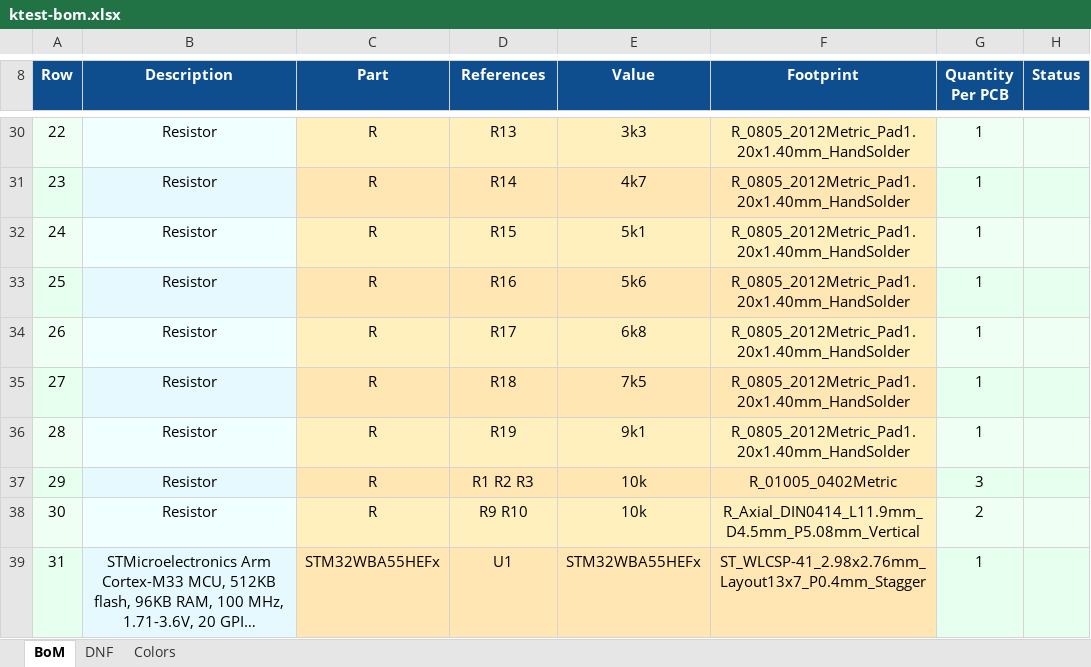
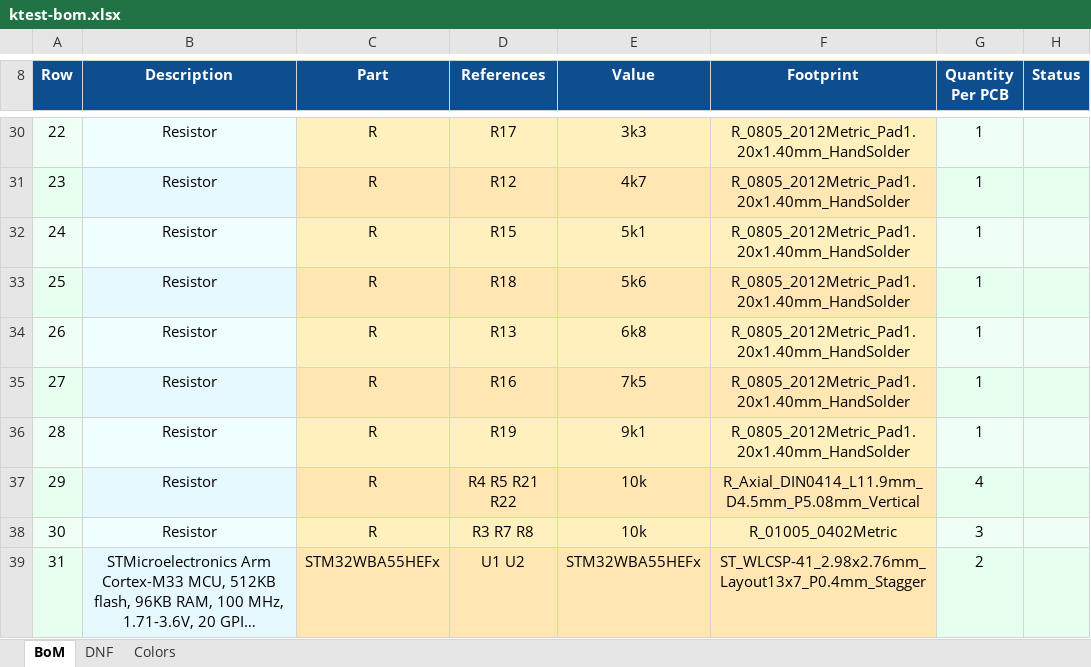
Before and after one commit to FLRHW/ktest, an Excel workbook: output/assembly/bom/ktest-bom.xlsx, sheet BoM, drawn as a sheet; only a part is shown, gaps mark what is left out; long unchanged cells end in …; values as stored, in another font and other column widths than the file's, no borders; charts and pictures not drawn; the diff covers the shown part only; the diff names each change by its address in the sheet, - before the commit and + after, or states it on an @@ line.

```diff
--- a/output/assembly/bom/ktest-bom.xlsx (sheet BoM)
+++ b/output/assembly/bom/ktest-bom.xlsx (sheet BoM)
-D30 (References): R13
+D30 (References): R17
-D31 (References): R14
+D31 (References): R12
-D33 (References): R16
+D33 (References): R18
-D34 (References): R17
+D34 (References): R13
-D35 (References): R18
+D35 (References): R16
-D37 (References): R1 R2 R3
+D37 (References): R4 R5 R21 R22
-F37 (Footprint): R_01005_0402Metric
+F37 (Footprint): R_Axial_DIN0414_L11.9mm_D4.5mm_P5.08mm_Vertical
-G37 (Quantity Per PCB): 3
+G37 (Quantity Per PCB): 4
-D38 (References): R9 R10
+D38 (References): R3 R7 R8
-F38 (Footprint): R_Axial_DIN0414_L11.9mm_D4.5mm_P5.08mm_Vertical
+F38 (Footprint): R_01005_0402Metric
-G38 (Quantity Per PCB): 2
+G38 (Quantity Per PCB): 3
-D39 (References): U1
+D39 (References): U1 U2
-G39 (Quantity Per PCB): 1
+G39 (Quantity Per PCB): 2
```
Also changed, not shown: 20 edited cells elsewhere in this sheet, sheet DNF, 43 other files.
